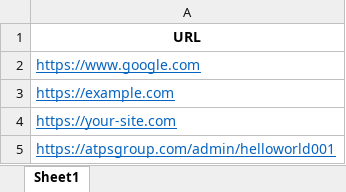
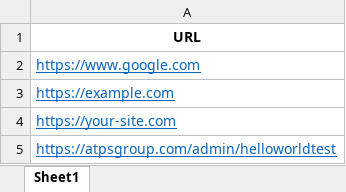
Before and after one commit to dinesh-creatah/uptime-monitor, an Excel workbook: data/urls.xlsx, sheet Sheet1, drawn as a sheet; values as stored, in another font and other column widths than the file's, no borders; the diff names each change by its address in the sheet, - before the commit and + after, or states it on an @@ line.

Commit message:
new set of urls with 1 failed url

```diff
--- a/data/urls.xlsx (sheet Sheet1)
+++ b/data/urls.xlsx (sheet Sheet1)
-A5: https://atpsgroup.com/admin/helloworld001
+A5: https://atpsgroup.com/admin/helloworldtest
```
